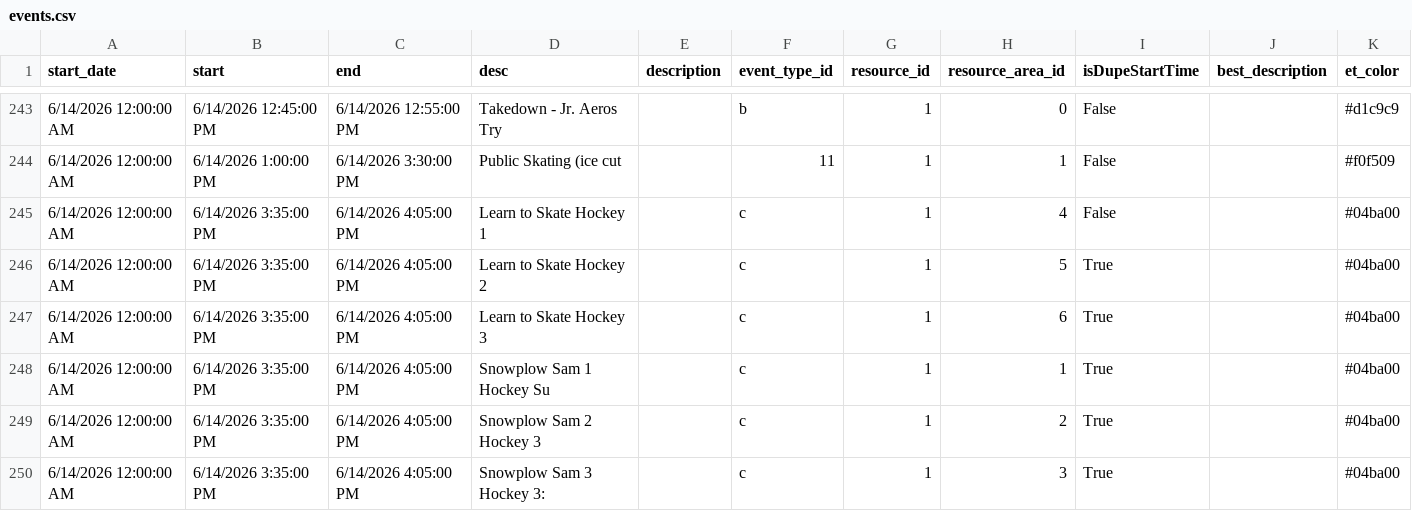
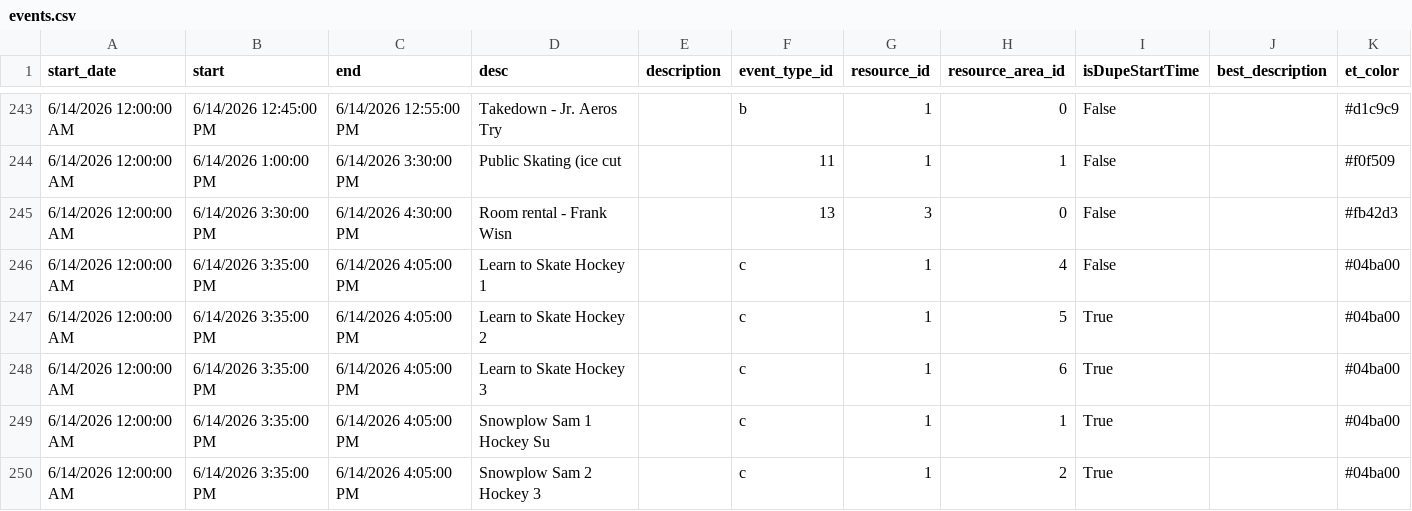
Before and after one commit to epicentr/aerodrome-ical-proxy, a CSV file: events.csv, drawn as a sheet; only a part is shown, gaps mark what is left out; the shorter side is filled out with more unchanged rows.

Commit message:
Update calendar data
Diff summary:
diff --git a/events.csv b/events.csv
index 9928b5c..deee2eb 100644
--- a/events.csv
+++ b/events.csv
@@ -244,0 +245 @@ start_date,start,end,desc,description,event_type_id,resource_id,resource_area_id
+6/14/2026 12:00:00 AM,6/14/2026 3:30:00 PM,6/14/2026 4:30:00 PM,Room rental - Frank Wisn,,13,3,0,False,,#fb42d3

```diff
--- a/events.csv
+++ b/events.csv
@@ -244,2 +244,3 @@ start_date,start,end,desc,description,event_type_id,resource_id,resource_area_id
 6/14/2026 12:00:00 AM,6/14/2026 1:00:00 PM,6/14/2026 3:30:00 PM,Public Skating (ice cut ,,11,1,1,False,,#f0f509
+6/14/2026 12:00:00 AM,6/14/2026 3:30:00 PM,6/14/2026 4:30:00 PM,Room rental - Frank Wisn,,13,3,0,False,,#fb42d3
 6/14/2026 12:00:00 AM,6/14/2026 3:35:00 PM,6/14/2026 4:05:00 PM,Learn to Skate Hockey 1 ,,c,1,4,False,,#04ba00
```
Also changed, not shown: 7 other files.
